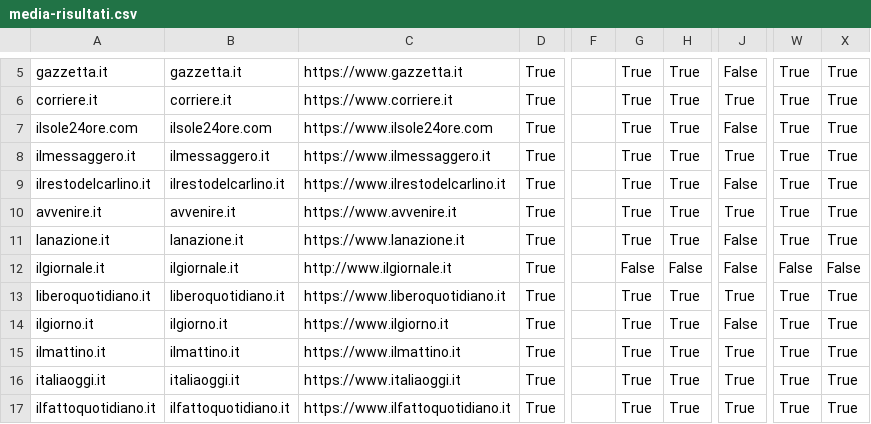
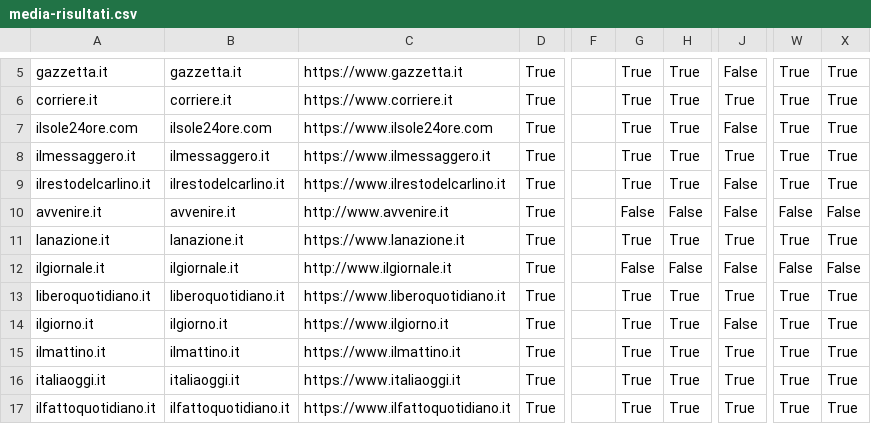
Before and after one commit to sicurezzadeimedia/italia, a CSV file: media-risultati.csv, drawn as a sheet; only a part is shown, gaps mark what is left out; the diff names each change by its address in the sheet, - before the commit and + after, or states it on an @@ line.

```diff
--- a/media-risultati.csv
+++ b/media-risultati.csv
-C10: https://www.avvenire.it
+C10: http://www.avvenire.it
-G10: True
+G10: False
-H10: True
+H10: False
-J10: True
+J10: False
-W10: True
+W10: False
-X10: True
+X10: False
-J11: False
+J11: True
```
Also changed, not shown: politica-risultati.csv.
